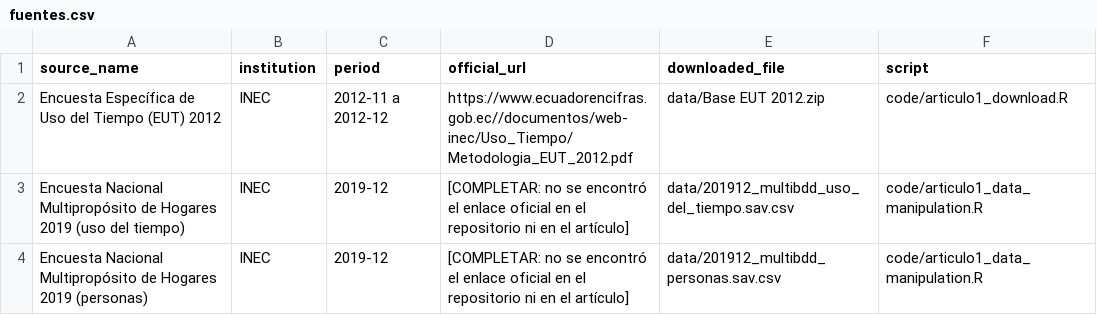
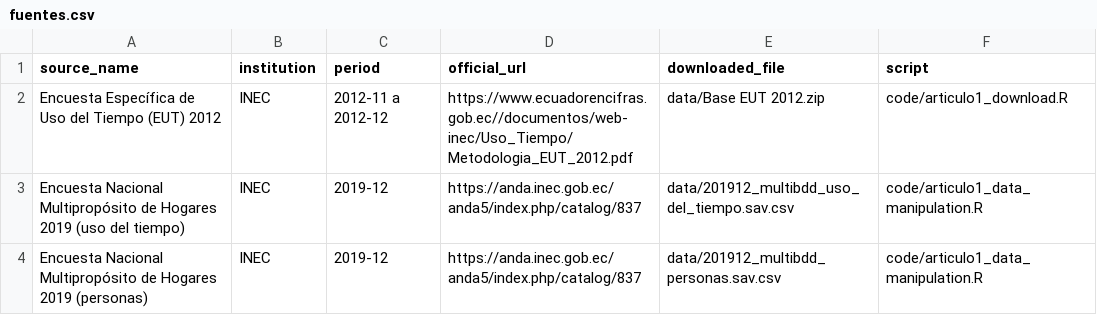
Before and after one commit to elquantificador/hombres-cocina-2022-09-24, a CSV file: documentation/fuentes.csv, drawn as a sheet.

```diff
--- a/documentation/fuentes.csv
+++ b/documentation/fuentes.csv
@@ -2,3 +2,3 @@ source_name,institution,period,official_url,downloaded_file,script
 Encuesta Específica de Uso del Tiempo (EUT) 2012,INEC,2012-11 a 2012-12,https://www.ecuadorencifras.gob.ec//documentos/web-inec/Uso_Tiempo/Metodologia_EUT_2012.pdf,data/Base EUT 2012.zip,code/articulo1_download.R
-Encuesta Nacional Multipropósito de Hogares 2019 (uso del tiempo),INEC,2019-12,[COMPLETAR: no se encontró el enlace oficial en el repositorio ni en el artículo],data/201912_multibdd_uso_del_tiempo.sav.csv,code/articulo1_data_manipulation.R
-Encuesta Nacional Multipropósito de Hogares 2019 (personas),INEC,2019-12,[COMPLETAR: no se encontró el enlace oficial en el repositorio ni en el artículo],data/201912_multibdd_personas.sav.csv,code/articulo1_data_manipulation.R
+Encuesta Nacional Multipropósito de Hogares 2019 (uso del tiempo),INEC,2019-12,https://anda.inec.gob.ec/anda5/index.php/catalog/837,data/201912_multibdd_uso_del_tiempo.sav.csv,code/articulo1_data_manipulation.R
+Encuesta Nacional Multipropósito de Hogares 2019 (personas),INEC,2019-12,https://anda.inec.gob.ec/anda5/index.php/catalog/837,data/201912_multibdd_personas.sav.csv,code/articulo1_data_manipulation.R
```
Also changed, not shown: 1 other file.
